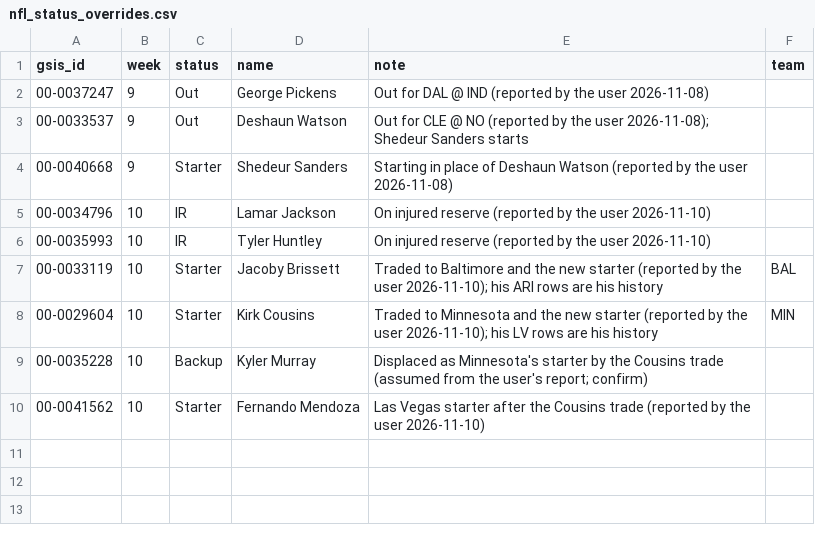
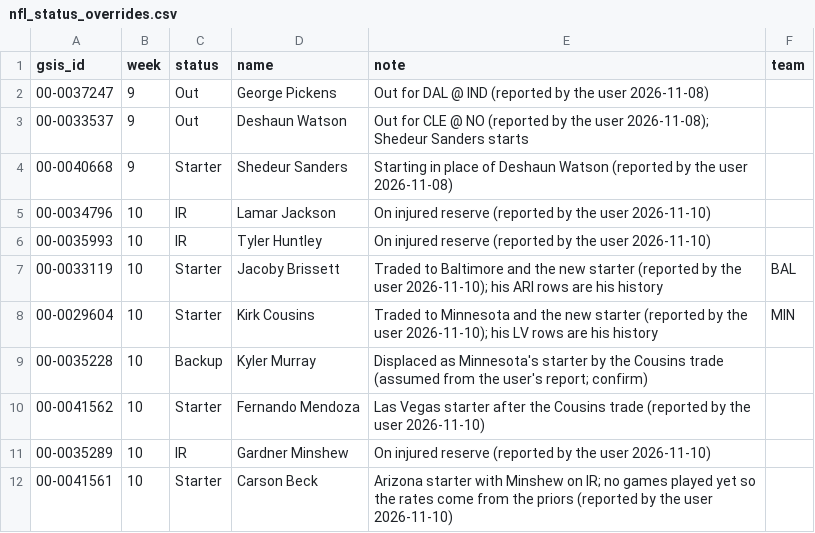
Before and after one commit to jlwin1995-alt/Bball, a CSV file: football/data/log/nfl_status_overrides.csv, drawn as a sheet.

```diff
--- a/football/data/log/nfl_status_overrides.csv
+++ b/football/data/log/nfl_status_overrides.csv
@@ -10 +10,3 @@ gsis_id,week,status,name,note,team
 00-0041562,10,Starter,Fernando Mendoza,Las Vegas starter after the Cousins trade (reported by the user 2026-11-10),
+00-0035289,10,IR,Gardner Minshew,On injured reserve (reported by the user 2026-11-10),
+00-0041561,10,Starter,Carson Beck,Arizona starter with Minshew on IR; no games played yet so the rates come from the priors (reported by the user 2026-11-10),
```
Also changed, not shown: 3 other files.
